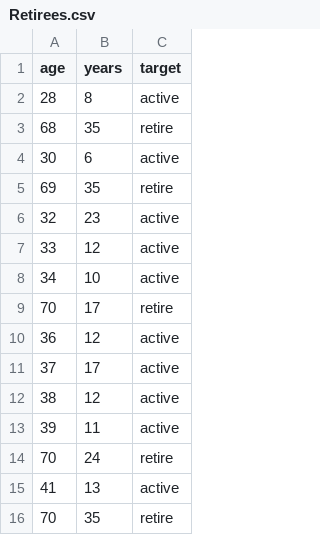
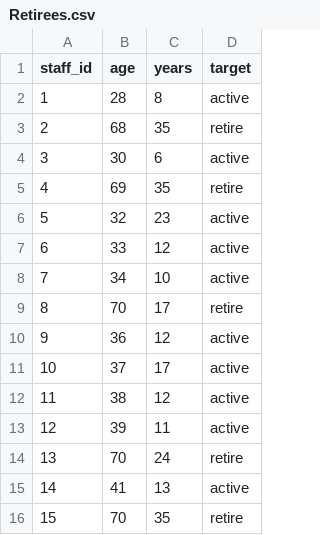
Before and after one commit to Eniekpo/CRS, a CSV file: App/Notebook/Retirees.csv, drawn as a sheet; the diff names each change by its address in the sheet, - before the commit and + after, or states it on an @@ line.

```diff
--- a/App/Notebook/Retirees.csv
+++ b/App/Notebook/Retirees.csv
+column A (staff_id), rows 2-16: 1 | 2 | 3 | 4 | 5 | 6 | 7 | 8 | 9 | 10 | 11 | 12 | 13 | 14 | 15
```
Also changed, not shown: 2 other files.
